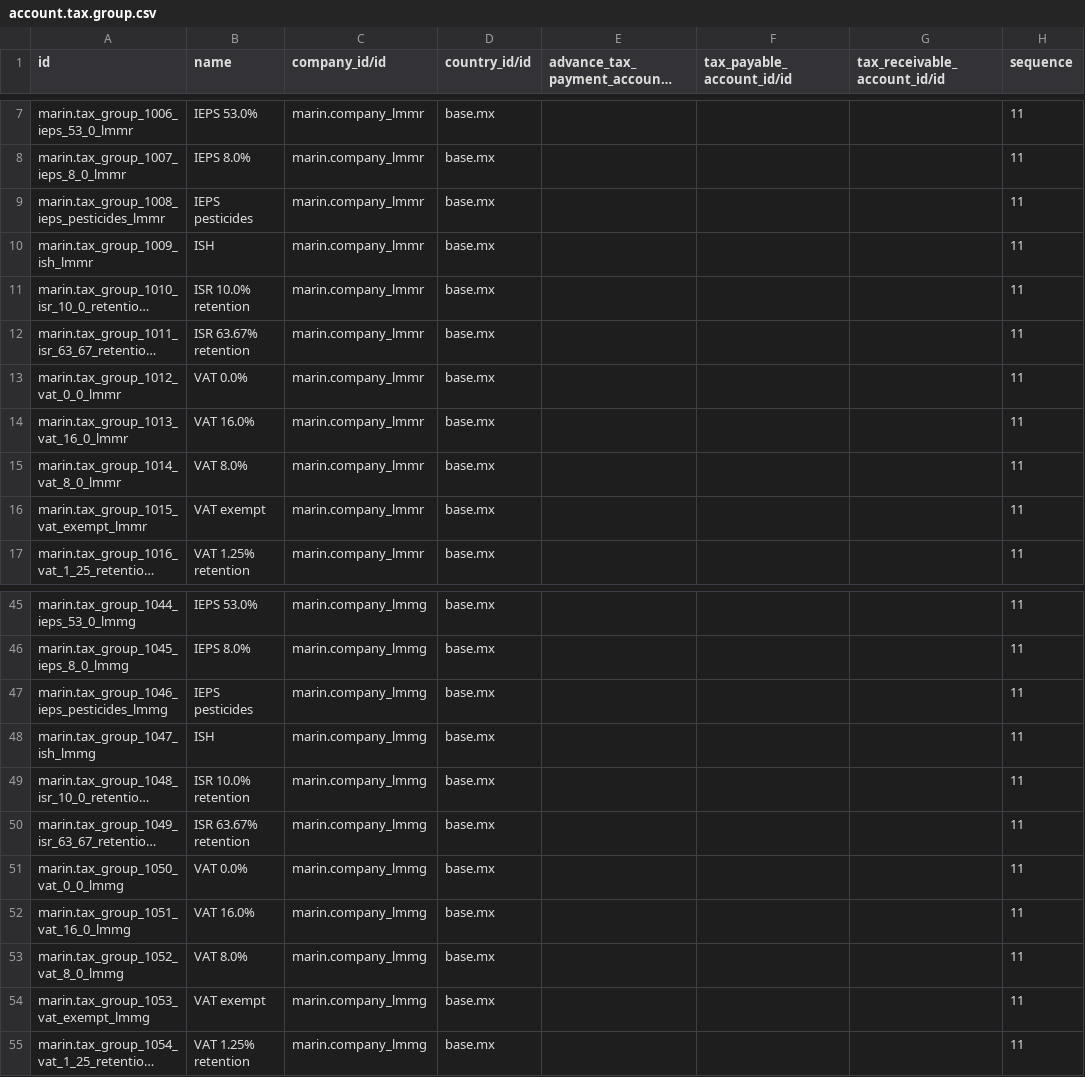
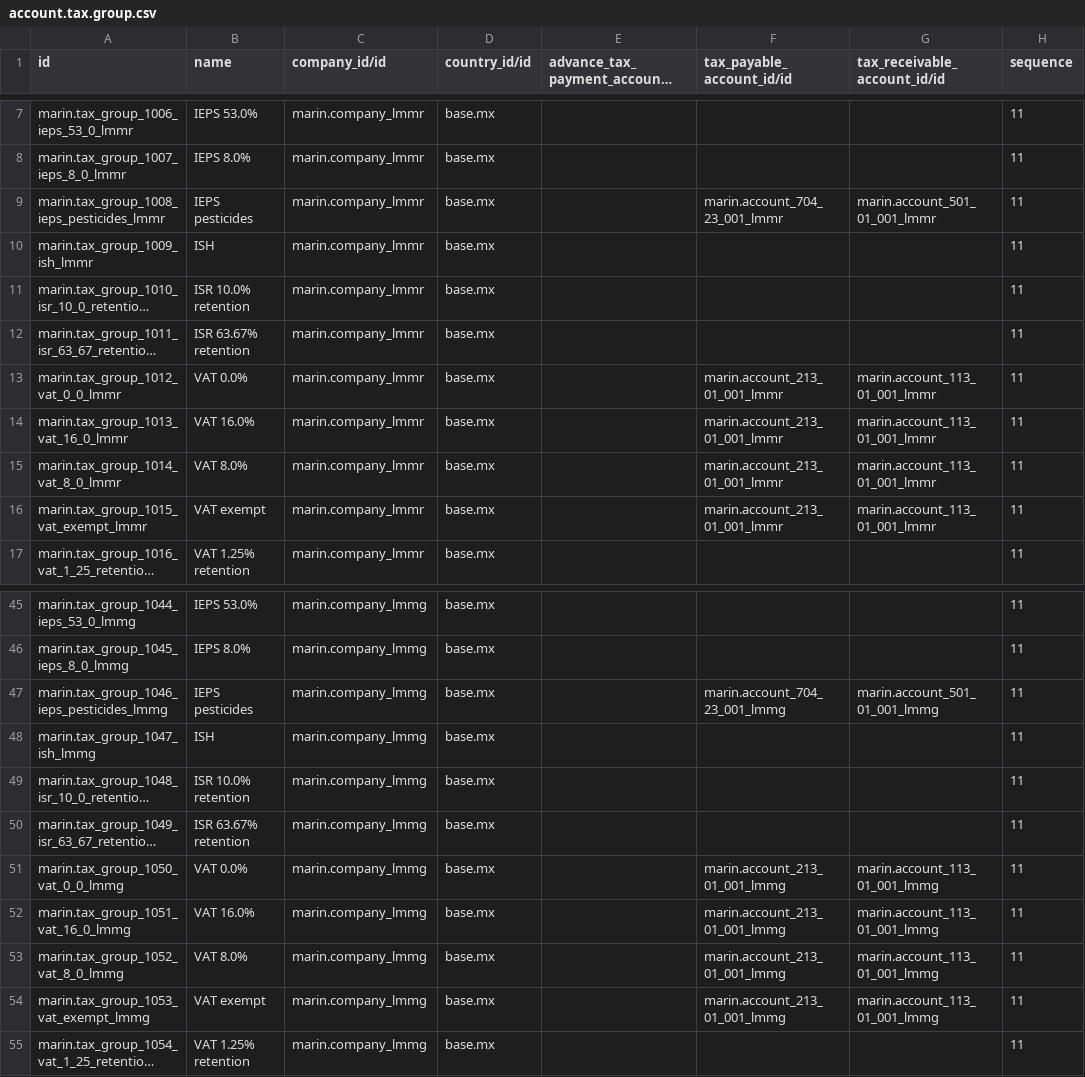
Before and after one commit to robertoCabreraAgro/addons_custom, a CSV file: marin/data/account.tax.group.csv, drawn as a sheet; only a part is shown, gaps mark what is left out; long unchanged cells end in …; the diff names each change by its address in the sheet, - before the commit and + after, or states it on an @@ line.

Commit message:
[REF] marin: account.tax.group.csv

```diff
--- a/marin/data/account.tax.group.csv
+++ b/marin/data/account.tax.group.csv
-F9 (tax_payable_account_id/id): (empty)
+F9 (tax_payable_account_id/id): marin.account_704_23_001_lmmr
-G9 (tax_receivable_account_id/id): (empty)
+G9 (tax_receivable_account_id/id): marin.account_501_01_001_lmmr
-F13:F16 (tax_payable_account_id/id): (empty)
+F13:F16 (tax_payable_account_id/id): marin.account_213_01_001_lmmr
-G13:G16 (tax_receivable_account_id/id): (empty)
+G13:G16 (tax_receivable_account_id/id): marin.account_113_01_001_lmmr
-F47 (tax_payable_account_id/id): (empty)
+F47 (tax_payable_account_id/id): marin.account_704_23_001_lmmg
-G47 (tax_receivable_account_id/id): (empty)
+G47 (tax_receivable_account_id/id): marin.account_501_01_001_lmmg
-F51:F54 (tax_payable_account_id/id): (empty)
+F51:F54 (tax_payable_account_id/id): marin.account_213_01_001_lmmg
-G51:G54 (tax_receivable_account_id/id): (empty)
+G51:G54 (tax_receivable_account_id/id): marin.account_113_01_001_lmmg
```
